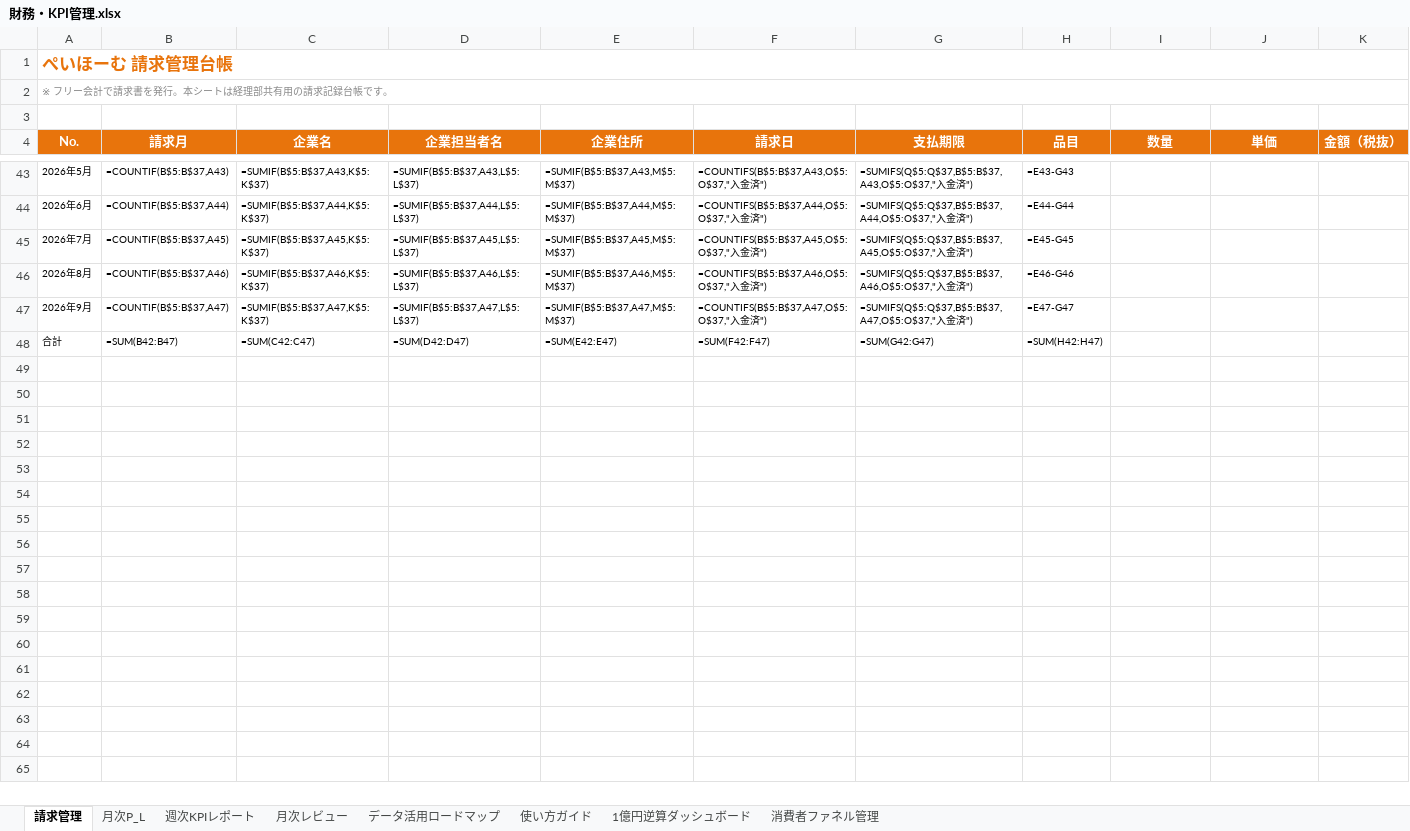
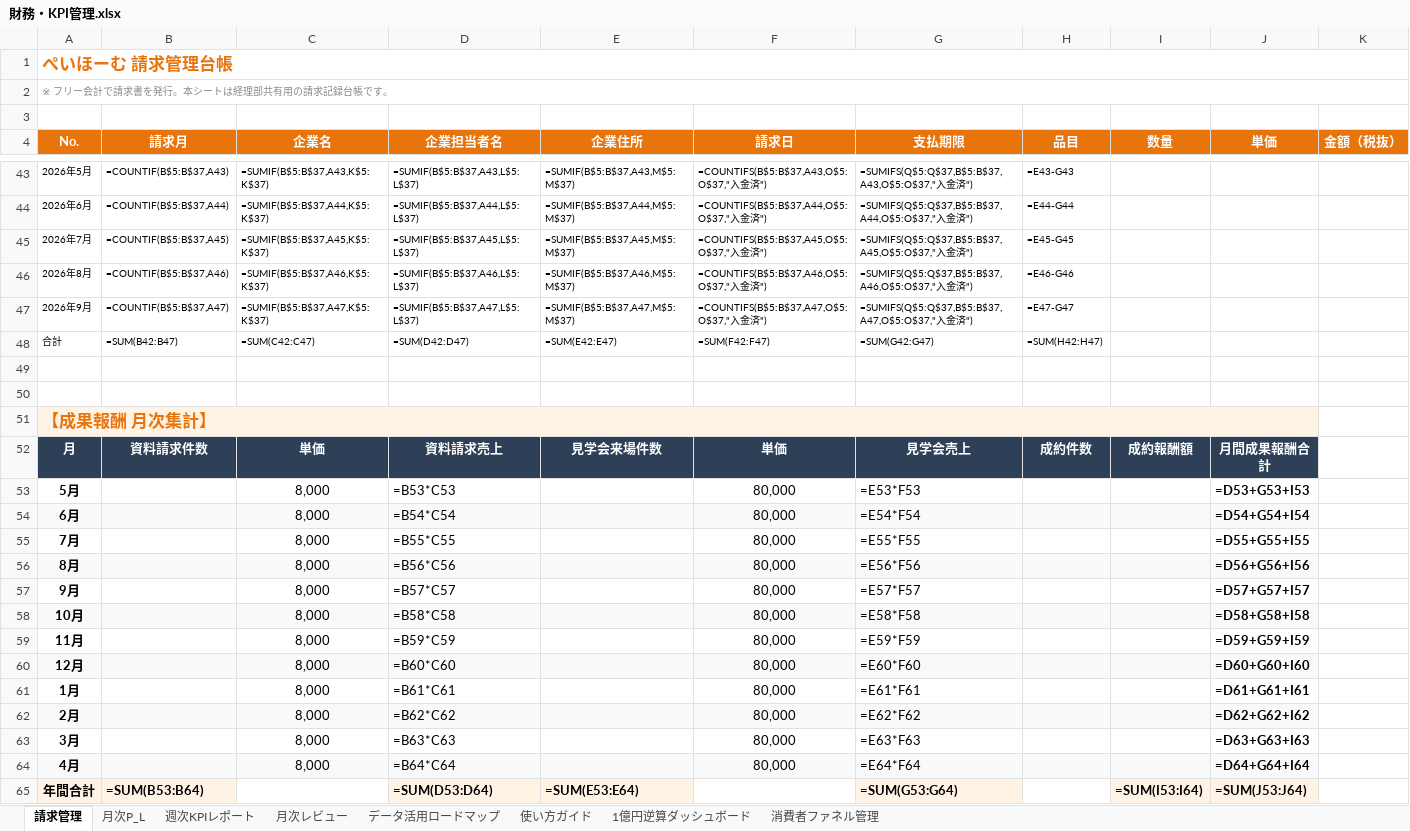
Before and after one commit to wazeka0412/payhome-next, an Excel workbook: docs/08_財務・KPI/財務・KPI管理.xlsx, sheet 請求管理, drawn as a sheet; only a part is shown, gaps mark what is left out; values as stored, in another font and other column widths than the file's, no borders; formulas without a stored value are shown as written; rows hold the shown columns only; the diff names each change by its address in the sheet, - before the commit and + after, or states it on an @@ line.

```diff
--- a/docs/08_財務・KPI/財務・KPI管理.xlsx (sheet 請求管理)
+++ b/docs/08_財務・KPI/財務・KPI管理.xlsx (sheet 請求管理)
+row 49: (empty)
+row 50: (empty)
+row 51: 【成果報酬 月次集計】
+row 52: 月 | 資料請求件数 | 単価 | 資料請求売上 | 見学会来場件数 | 単価 | 見学会売上 | 成約件数 | 成約報酬額 | 月間成果報酬合計
+row 53: 5月 |  | 8,000 | =B53*C53 |  | 80,000 | =E53*F53 |  |  | =D53+G53+I53
+row 54: 6月 |  | 8,000 | =B54*C54 |  | 80,000 | =E54*F54 |  |  | =D54+G54+I54
+row 55: 7月 |  | 8,000 | =B55*C55 |  | 80,000 | =E55*F55 |  |  | =D55+G55+I55
+row 56: 8月 |  | 8,000 | =B56*C56 |  | 80,000 | =E56*F56 |  |  | =D56+G56+I56
+row 57: 9月 |  | 8,000 | =B57*C57 |  | 80,000 | =E57*F57 |  |  | =D57+G57+I57
+row 58: 10月 |  | 8,000 | =B58*C58 |  | 80,000 | =E58*F58 |  |  | =D58+G58+I58
+row 59: 11月 |  | 8,000 | =B59*C59 |  | 80,000 | =E59*F59 |  |  | =D59+G59+I59
+row 60: 12月 |  | 8,000 | =B60*C60 |  | 80,000 | =E60*F60 |  |  | =D60+G60+I60
+row 61: 1月 |  | 8,000 | =B61*C61 |  | 80,000 | =E61*F61 |  |  | =D61+G61+I61
+row 62: 2月 |  | 8,000 | =B62*C62 |  | 80,000 | =E62*F62 |  |  | =D62+G62+I62
+row 63: 3月 |  | 8,000 | =B63*C63 |  | 80,000 | =E63*F63 |  |  | =D63+G63+I63
+row 64: 4月 |  | 8,000 | =B64*C64 |  | 80,000 | =E64*F64 |  |  | =D64+G64+I64
+row 65: 年間合計 | =SUM(B53:B64) |  | =SUM(D53:D64) | =SUM(E53:E64) |  | =SUM(G53:G64) |  | =SUM(I53:I64) | =SUM(J53:J64)
```
Also changed, not shown: docs/04_営業ツール/管理シート/営業管理（テレアポ・戦略・料金）.xlsx, docs/05_プロジェクト管理/PFプロジェクト管理表.xlsx.
